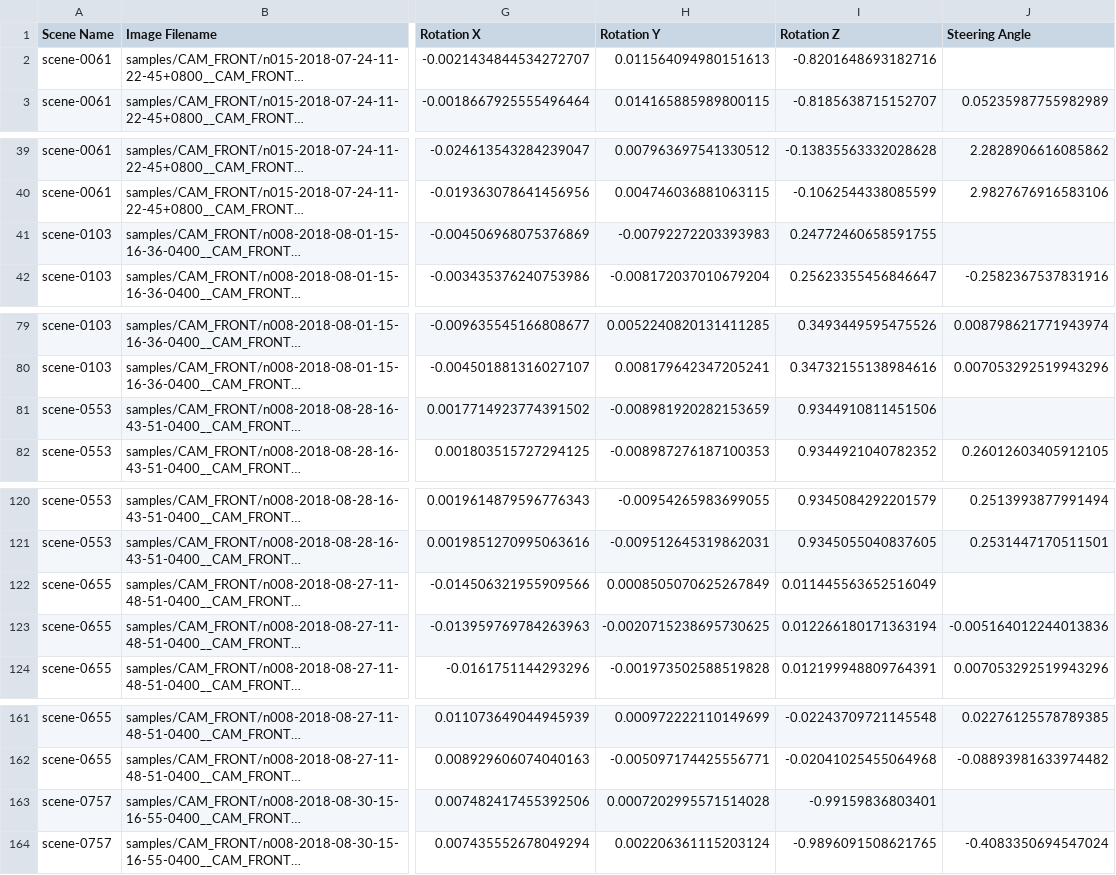
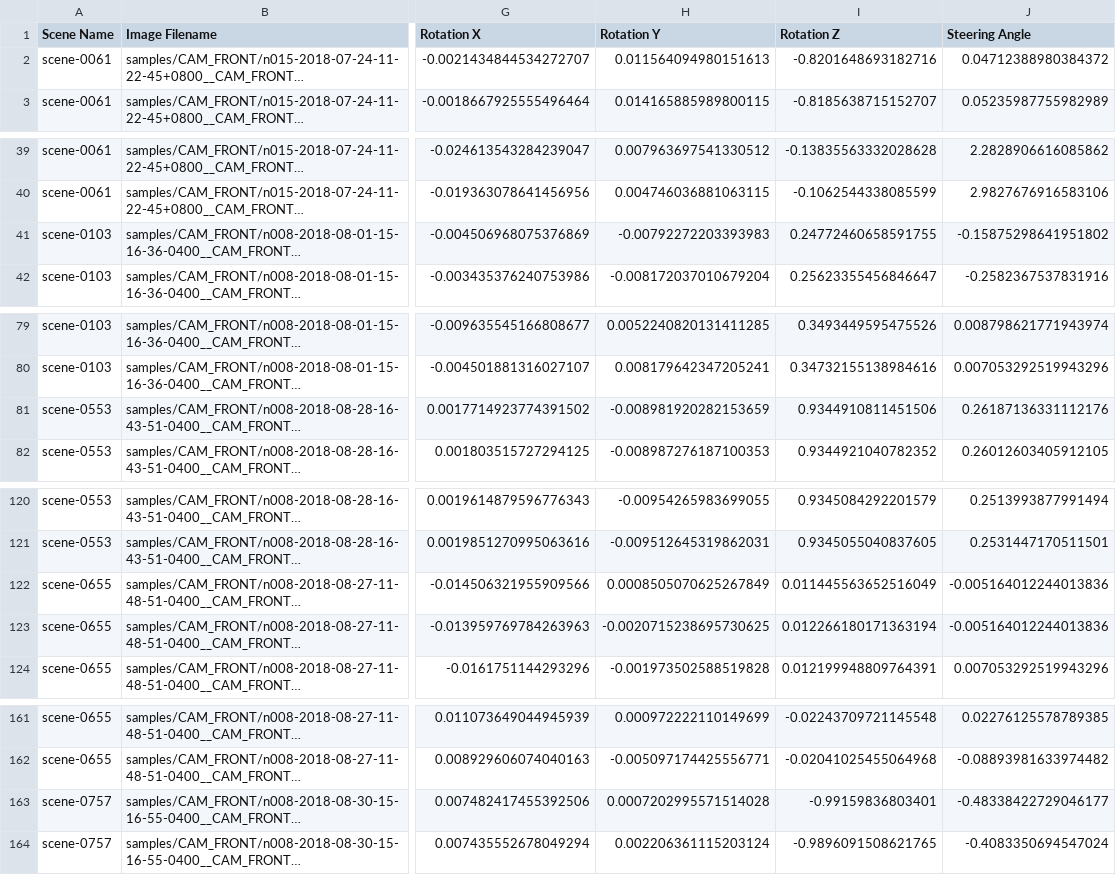
Before and after one commit to hamadayo/RaindropsOnWindshield_use_csv, a CSV file: raindrops_generator/ego_pose.csv, drawn as a sheet; only a part is shown, gaps mark what is left out; long unchanged cells end in …; the diff covers the shown part only; the diff names each change by its address in the sheet, - before the commit and + after, or states it on an @@ line.

Commit message:
valueの取得初回のみ調整

```diff
--- a/raindrops_generator/ego_pose.csv
+++ b/raindrops_generator/ego_pose.csv
-J2 (Steering Angle): (empty)
+J2 (Steering Angle): 0.04712388980384372
-J41 (Steering Angle): (empty)
+J41 (Steering Angle): -0.15875298641951802
-J81 (Steering Angle): (empty)
+J81 (Steering Angle): 0.26187136331112176
-J122 (Steering Angle): (empty)
+J122 (Steering Angle): -0.005164012244013836
-J163 (Steering Angle): (empty)
+J163 (Steering Angle): -0.48338422729046177
```
Also changed, not shown: 5 edited cells elsewhere in this file, 1 other file.
